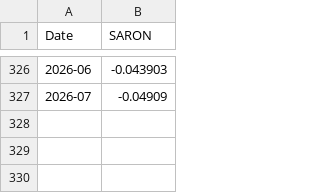
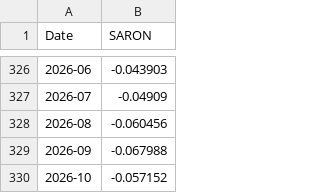
Before and after one commit to cedricmasset98/vt, a CSV file: data/SARON.csv, drawn as a sheet; only a part is shown, gaps mark what is left out.

```diff
--- a/data/SARON.csv
+++ b/data/SARON.csv
@@ -327 +327,4 @@ Date,SARON
 2026-07,-0.04909
+2026-08,-0.060456
+2026-09,-0.067988
+2026-10,-0.057152
```
